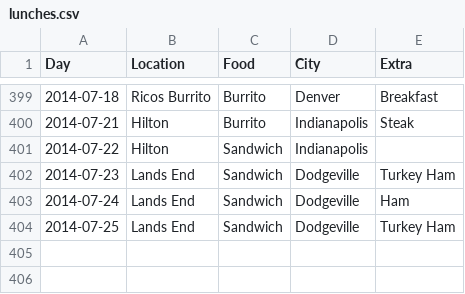
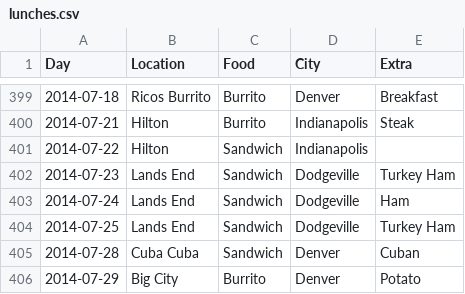
Before and after one commit to terrbearCodes/data, a CSV file: lunches.csv, drawn as a sheet; only a part is shown, gaps mark what is left out.

Commit message:
eat ma´s

```diff
--- a/lunches.csv
+++ b/lunches.csv
@@ -404 +404,3 @@ Day,Location,Food,City,Extra
 2014-07-25,Lands End,Sandwich,Dodgeville,Turkey Ham
+2014-07-28,Cuba Cuba,Sandwich,Denver,Cuban
+2014-07-29,Big City,Burrito,Denver,Potato
```
